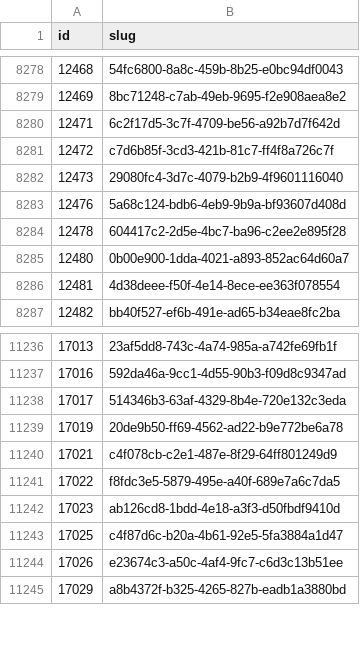
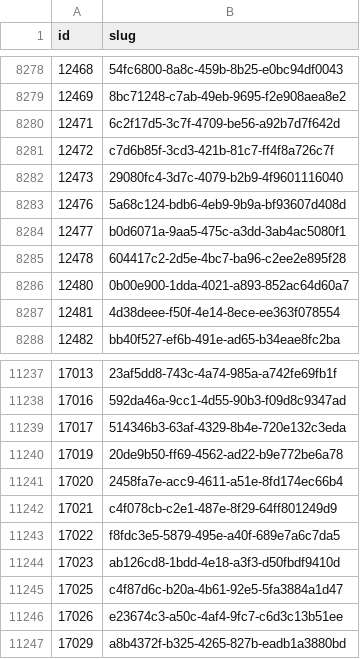
Before and after one commit to miffycs/azuki-elementals-image-fetch, a CSV file: data.csv, drawn as a sheet; only a part is shown, gaps mark what is left out.

```diff
--- a/data.csv
+++ b/data.csv
@@ -8283,2 +8283,3 @@ id,slug
 12476,5a68c124-bdb6-4eb9-9b9a-bf93607d408d
+12477,b0d6071a-9aa5-475c-a3dd-3ab4ac5080f1
 12478,604417c2-2d5e-4bc7-ba96-c2ee2e895f28
@@ -11239,2 +11240,3 @@ id,slug
 17019,20de9b50-ff69-4562-ad22-b9e772be6a78
+17020,2458fa7e-acc9-4611-a51e-8fd174ec66b4
 17021,c4f078cb-c2e1-487e-8f29-64ff801249d9
```
Also changed, not shown: 2 other files.
